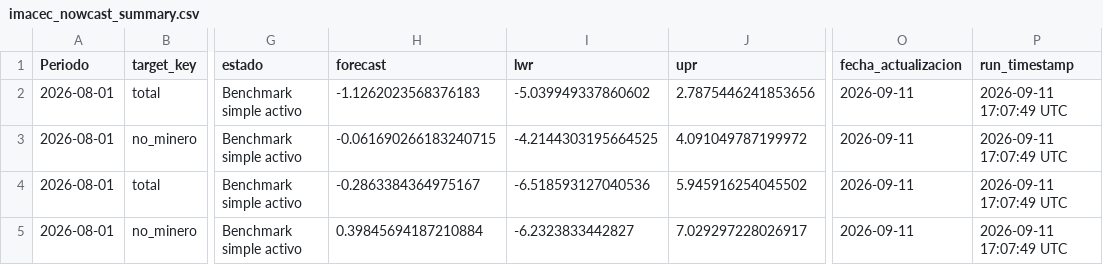
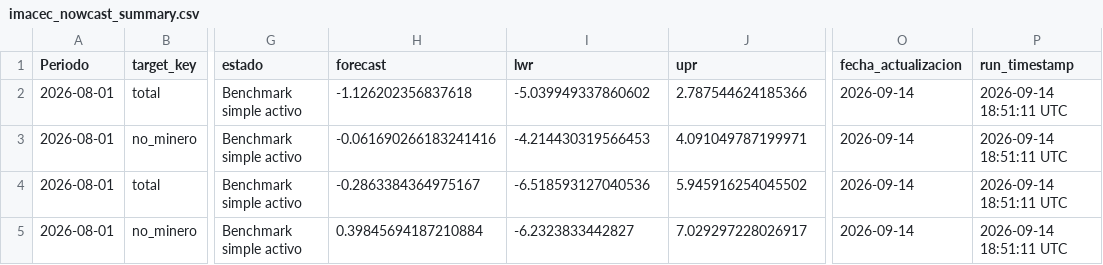
Before and after one commit to mulloav3007/Economics, a CSV file: data/processed/imacec_nowcast_summary.csv, drawn as a sheet; only a part is shown, gaps mark what is left out; the diff names each change by its address in the sheet, - before the commit and + after, or states it on an @@ line.

```diff
--- a/data/processed/imacec_nowcast_summary.csv
+++ b/data/processed/imacec_nowcast_summary.csv
-H2 (forecast): -1.1262023568376183
+H2 (forecast): -1.126202356837618
-J2 (upr): 2.7875446241853656
+J2 (upr): 2.787544624185366
-O2:O5 (fecha_actualizacion): 2026-09-11
+O2:O5 (fecha_actualizacion): 2026-09-14
-P2:P5 (run_timestamp): 2026-09-11 17:07:49 UTC
+P2:P5 (run_timestamp): 2026-09-14 18:51:11 UTC
-H3 (forecast): -0.061690266183240715
+H3 (forecast): -0.061690266183241416
-I3 (lwr): -4.2144303195664525
+I3 (lwr): -4.214430319566453
-J3 (upr): 4.091049787199972
+J3 (upr): 4.091049787199971
```
Also changed, not shown: data/processed/imacec_nowcast_history.csv, data/processed/imacec_nowcast_history_all_models.csv, 56 other files.
